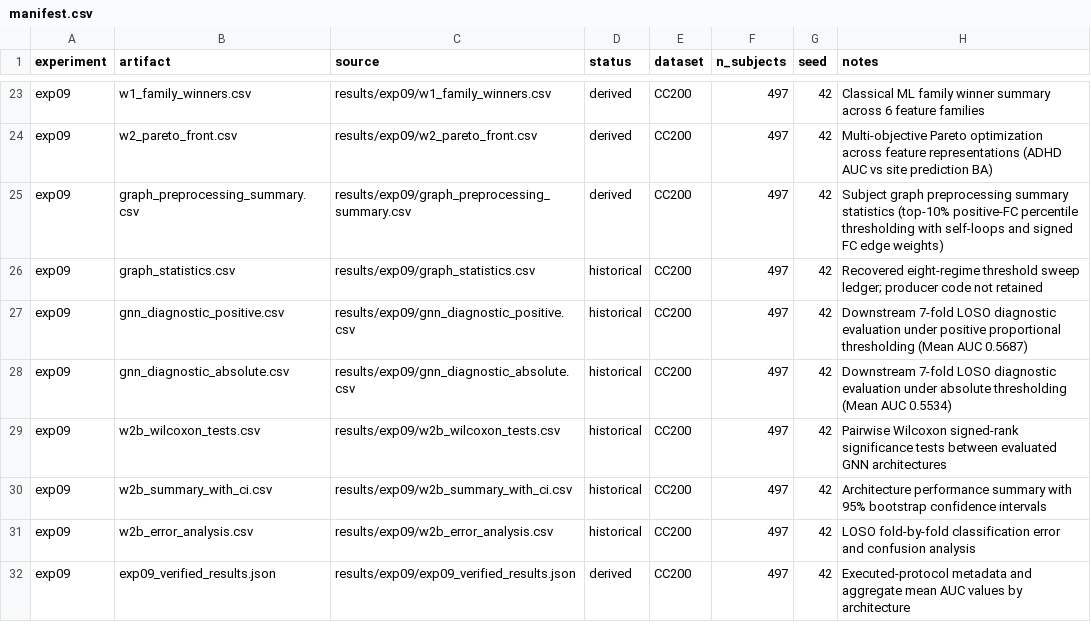
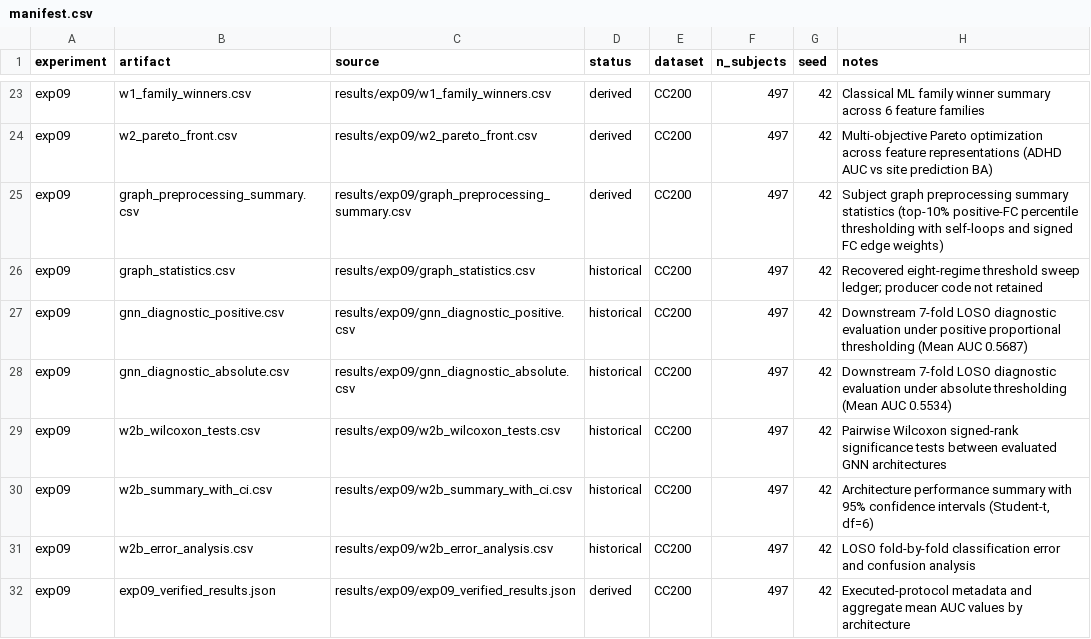
Before and after one commit to YashBhardwaj21/adhd-classification, a CSV file: results/manifest.csv, drawn as a sheet; only a part is shown, gaps mark what is left out.

Commit message:
chore: remove audit artifacts, prune redundant tests, and clean notebook comments

```diff
--- a/results/manifest.csv
+++ b/results/manifest.csv
@@ -29,3 +29,3 @@ exp09,gnn_diagnostic_absolute.csv,results/exp09/gnn_diagnostic_absolute.csv,hist
 exp09,w2b_wilcoxon_tests.csv,results/exp09/w2b_wilcoxon_tests.csv,historical,CC200,497,42,"Pairwise Wilcoxon signed-rank significance tests between evaluated GNN architectures"
-exp09,w2b_summary_with_ci.csv,results/exp09/w2b_summary_with_ci.csv,historical,CC200,497,42,"Architecture performance summary with 95% bootstrap confidence intervals"
+exp09,w2b_summary_with_ci.csv,results/exp09/w2b_summary_with_ci.csv,historical,CC200,497,42,"Architecture performance summary with 95% confidence intervals (Student-t, df=6)"
 exp09,w2b_error_analysis.csv,results/exp09/w2b_error_analysis.csv,historical,CC200,497,42,"LOSO fold-by-fold classification error and confusion analysis"
```
Also changed, not shown: 26 other files.
